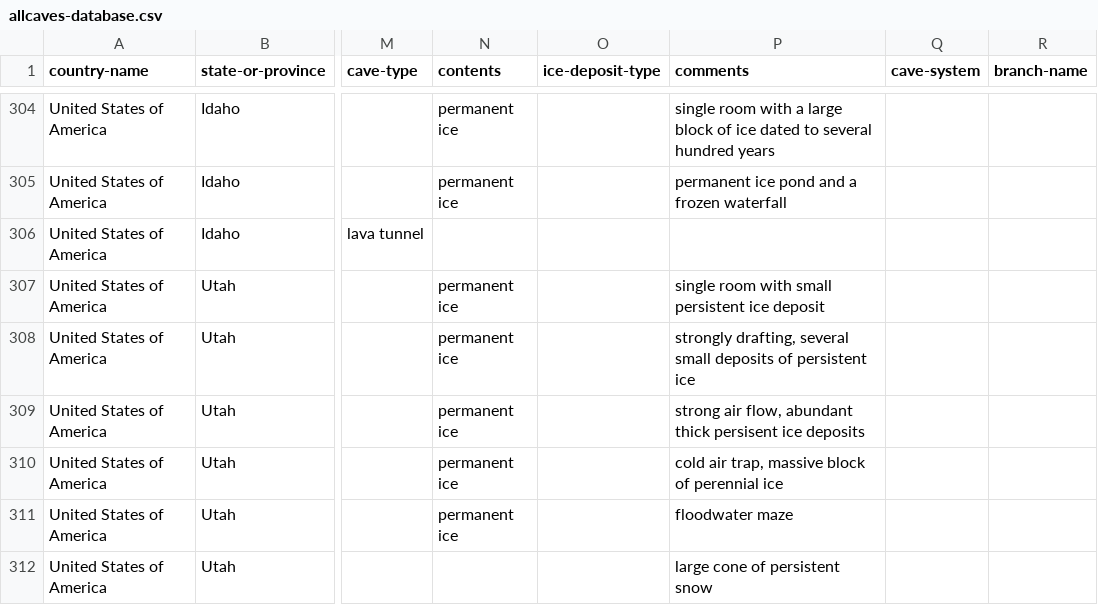
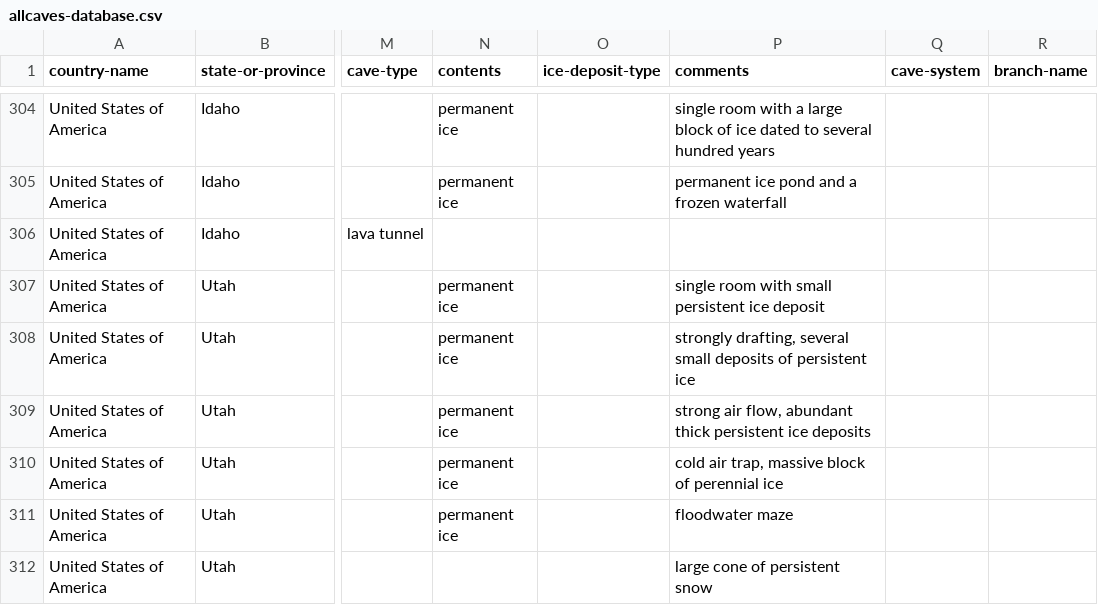
Before and after one commit to nschorgh/CaveXML, a CSV file: allcaves-database.csv, drawn as a sheet; only a part is shown, gaps mark what is left out; the diff covers the shown part only; the diff names each change by its address in the sheet, - before the commit and + after, or states it on an @@ line.

```diff
--- a/allcaves-database.csv
+++ b/allcaves-database.csv
-P309 (comments): …abundant thick persisent ice deposits
+P309 (comments): …abundant thick persistent ice deposits
```
Also changed, not shown: 3 added rows, 2 removed rows and 104 edited cells elsewhere in this file, 3 other files.
